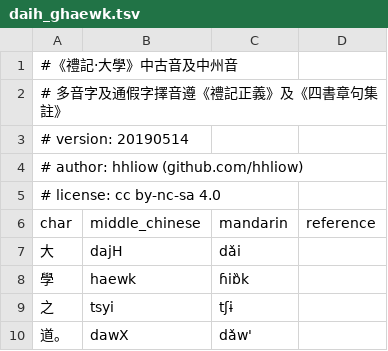
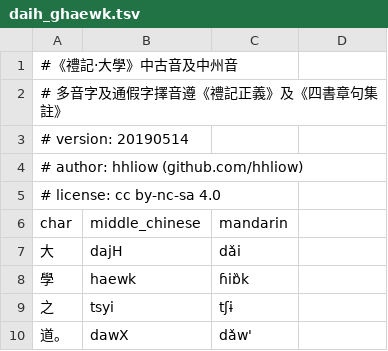
Before and after one commit to hhliow/corpus, a TSV file: hhliow/daih_ghaewk.tsv, drawn as a sheet; only a part is shown.

Commit message:
Update daih_ghaewk.tsv

```diff
--- a/hhliow/daih_ghaewk.tsv
+++ b/hhliow/daih_ghaewk.tsv
@@ -5,3 +5,3 @@
 # license: cc by-nc-sa 4.0
-char	middle_chinese	mandarin	reference
+char	middle_chinese	mandarin
 大	dajH	dǎi
```
